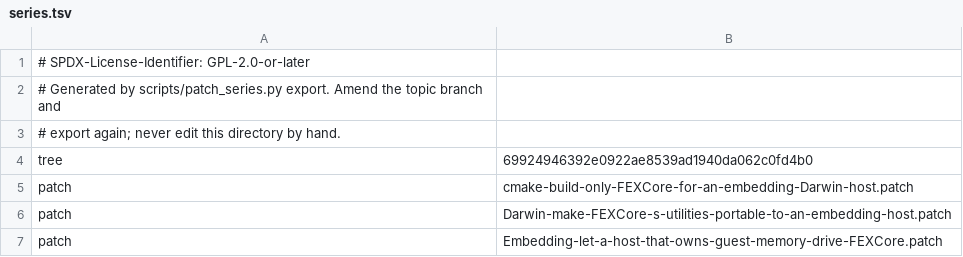
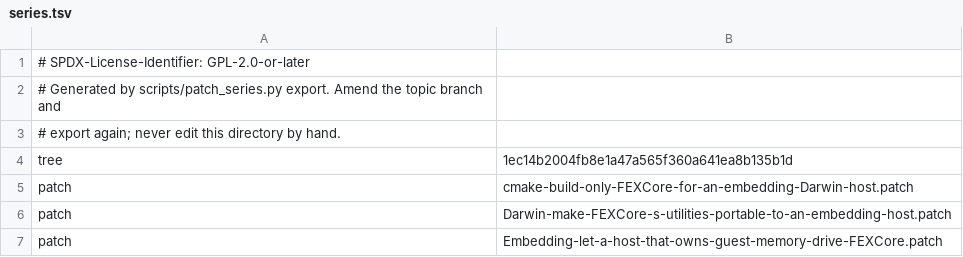
Before and after one commit to 1972nollus/Kernarium, a TSV file: dependencies/patches/fex/series.tsv, drawn as a sheet.

```diff
--- a/dependencies/patches/fex/series.tsv
+++ b/dependencies/patches/fex/series.tsv
@@ -3,3 +3,3 @@
 # export again; never edit this directory by hand.
-tree	69924946392e0922ae8539ad1940da062c0fd4b0
+tree	1ec14b2004fb8e1a47a565f360a641ea8b135b1d
 patch	cmake-build-only-FEXCore-for-an-embedding-Darwin-host.patch
```
Also changed, not shown: 5 other files.
